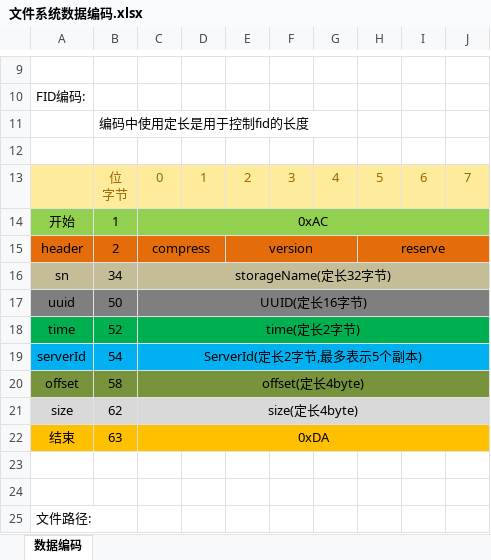
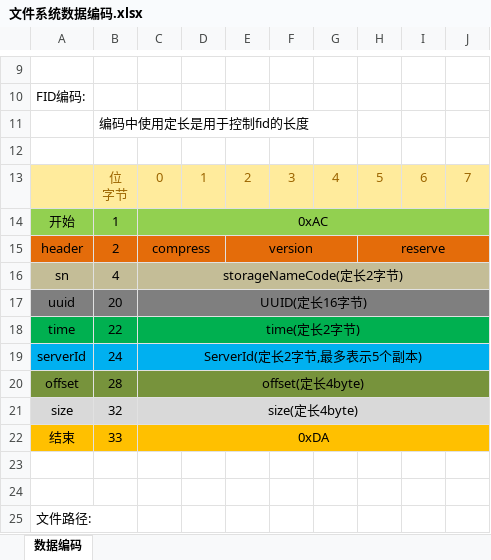
Before and after one commit to Bonree/BRFS, an Excel workbook: doc/文件系统数据编码.xlsx, sheet 数据编码, drawn as a sheet; only a part is shown, gaps mark what is left out; values as stored, in another font and other column widths than the file's, no borders; the diff names each change by its address in the sheet, - before the commit and + after, or states it on an @@ line.

Commit message:
fid中sn变更
fid中只存sn的编号,使用时用编号到zk上读取.再次减少fid的整体长度到33个byte

```diff
--- a/doc/文件系统数据编码.xlsx (sheet 数据编码)
+++ b/doc/文件系统数据编码.xlsx (sheet 数据编码)
-B16: 34
+B16: 4
-C16: storageName(定长32字节)
+C16: storageNameCode(定长2字节)
-B17: 50
+B17: 20
-B18: 52
+B18: 22
-B19: 54
+B19: 24
-B20: 58
+B20: 28
-B21: 62
+B21: 32
-B22: 63
+B22: 33
```
